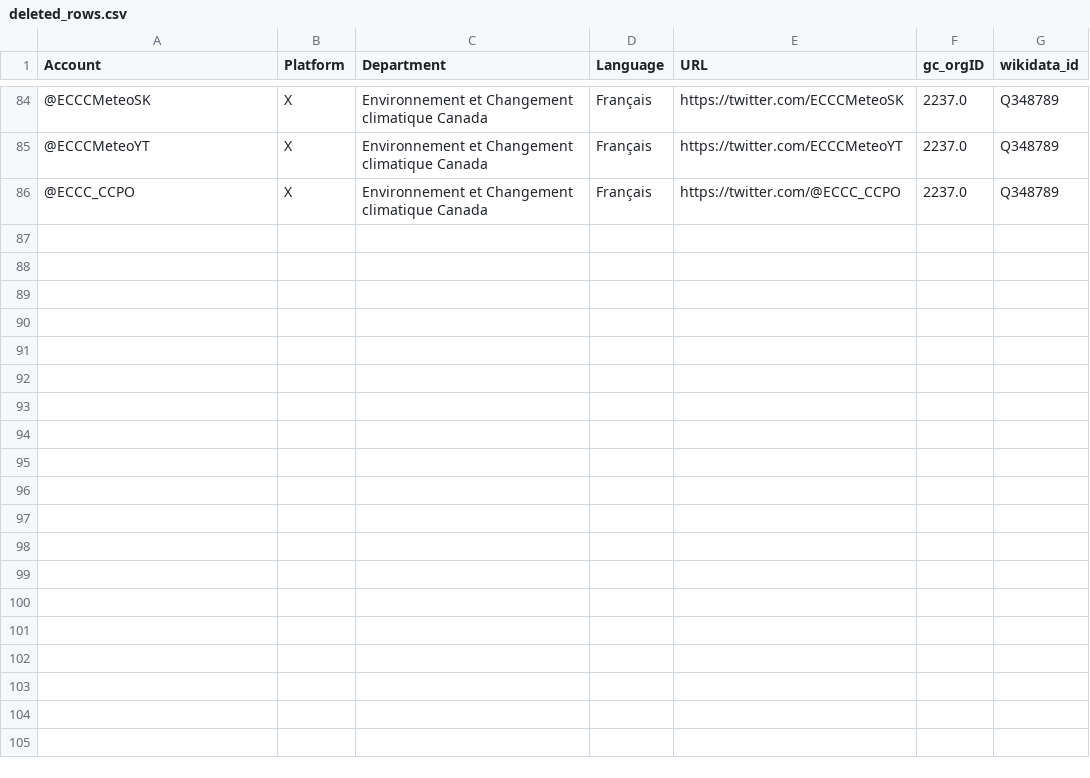
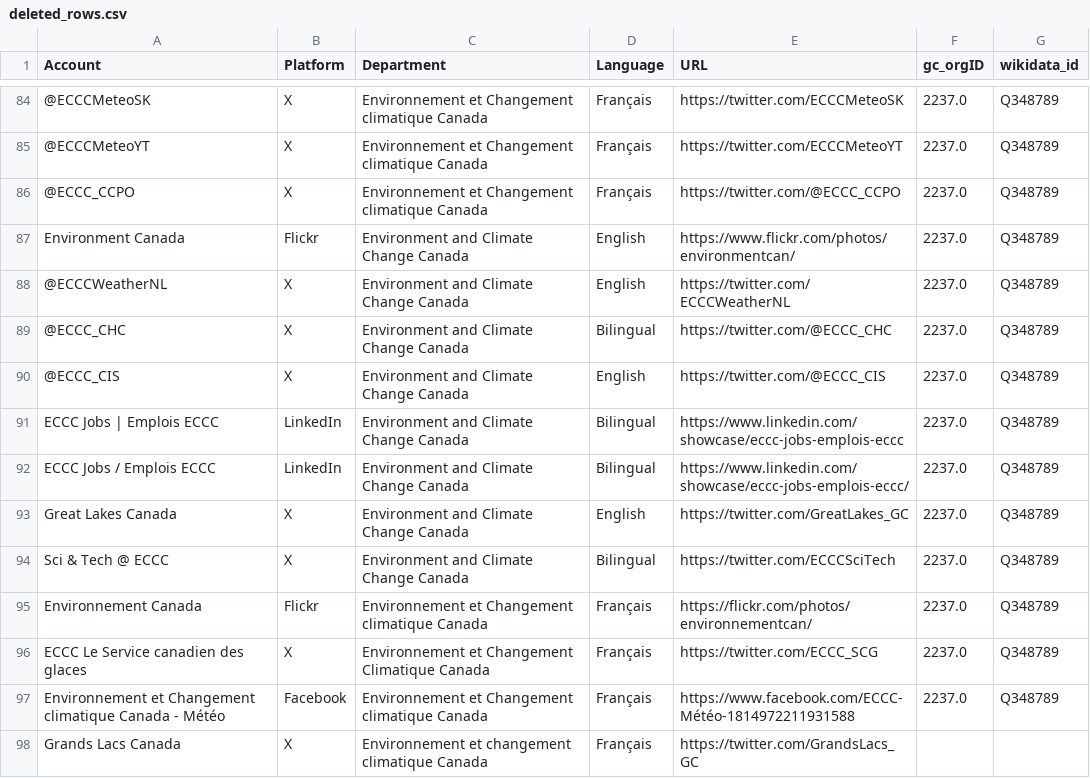
Before and after one commit to PatLittle/GC-Socials, a CSV file: deleted_rows.csv, drawn as a sheet; only a part is shown, gaps mark what is left out; the diff names each change by its address in the sheet, - before the commit and + after, or states it on an @@ line.

```diff
--- a/deleted_rows.csv
+++ b/deleted_rows.csv
+row 87: Environment Canada | Flickr | Environment and Climate Change Canada | English | https://www.flickr.com/photos/environmentcan/ | 2237.0 | Q348789
+row 88: @ECCCWeatherNL | X | Environment and Climate Change Canada | English | https://twitter.com/ECCCWeatherNL | 2237.0 | Q348789
+row 89: @ECCC_CHC | X | Environment and Climate Change Canada | Bilingual | https://twitter.com/@ECCC_CHC | 2237.0 | Q348789
+row 90: @ECCC_CIS | X | Environment and Climate Change Canada | English | https://twitter.com/@ECCC_CIS | 2237.0 | Q348789
+row 91: ECCC Jobs | Emplois ECCC | LinkedIn | Environment and Climate Change Canada | Bilingual | https://www.linkedin.com/showcase/eccc-jobs-emplois-eccc | 2237.0 | Q348789
+row 92: ECCC Jobs / Emplois ECCC | LinkedIn | Environment and Climate Change Canada | Bilingual | https://www.linkedin.com/showcase/eccc-jobs-emplois-eccc/ | 2237.0 | Q348789
+row 93: Great Lakes Canada | X | Environment and Climate Change Canada | English | https://twitter.com/GreatLakes_GC | 2237.0 | Q348789
+row 94: Sci & Tech @ ECCC | X | Environment and Climate Change Canada | Bilingual | https://twitter.com/ECCCSciTech | 2237.0 | Q348789
+row 95: Environnement Canada | Flickr | Environnement et Changement climatique Canada | Français | https://flickr.com/photos/environnementcan/ | 2237.0 | Q348789
+row 96: ECCC Le Service canadien des glaces | X | Environnement et Changement Climatique Canada | Français | https://twitter.com/ECCC_SCG | 2237.0 | Q348789
+row 97: Environnement et Changement climatique Canada - Météo | Facebook | Environnement et Changement climatique Canada | Français | https://www.facebook.com/ECCC-Météo-1814972211931588 | 2237.0 | Q348789
+row 98: Grands Lacs Canada | X | Environnement et changement climatique Canada | Français | https://twitter.com/GrandsLacs_GC
```
Also changed, not shown: platform_counts.csv, sm.csv.
